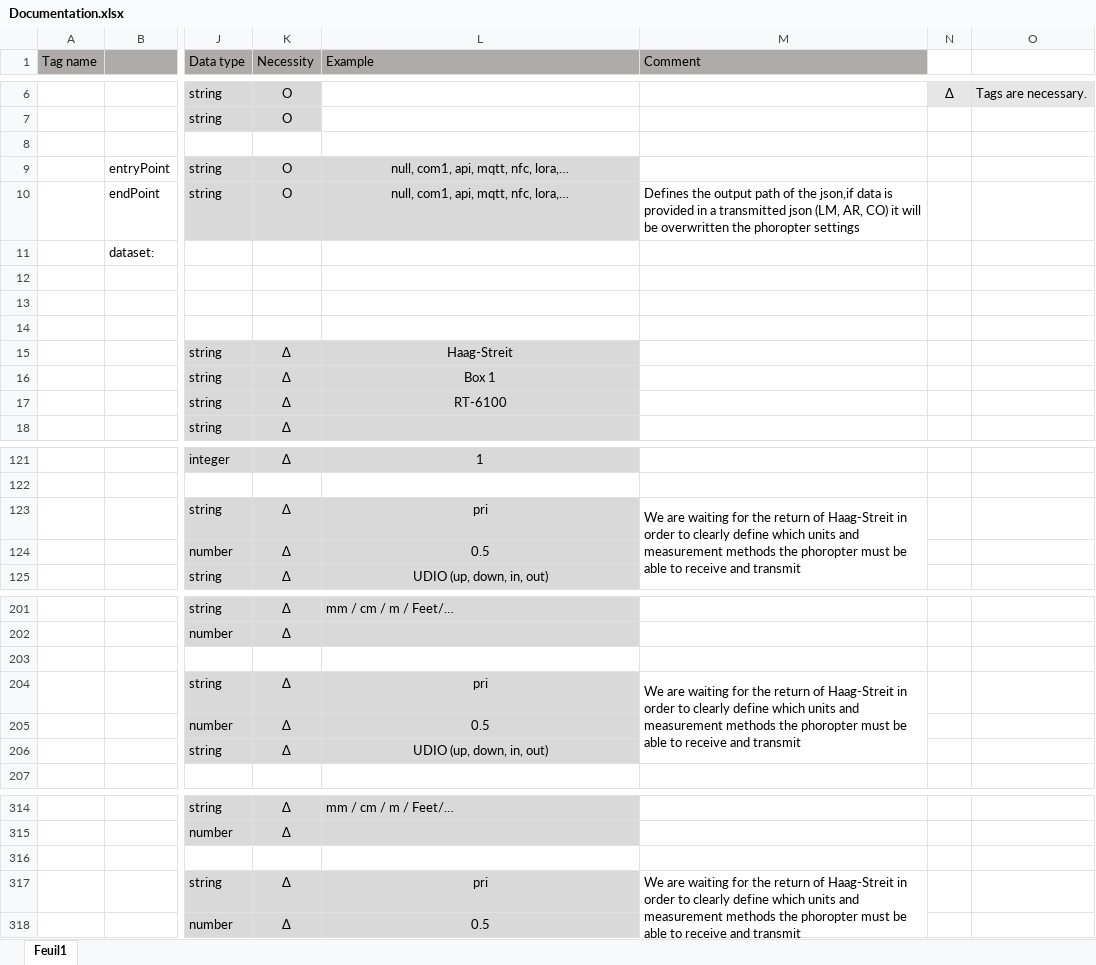
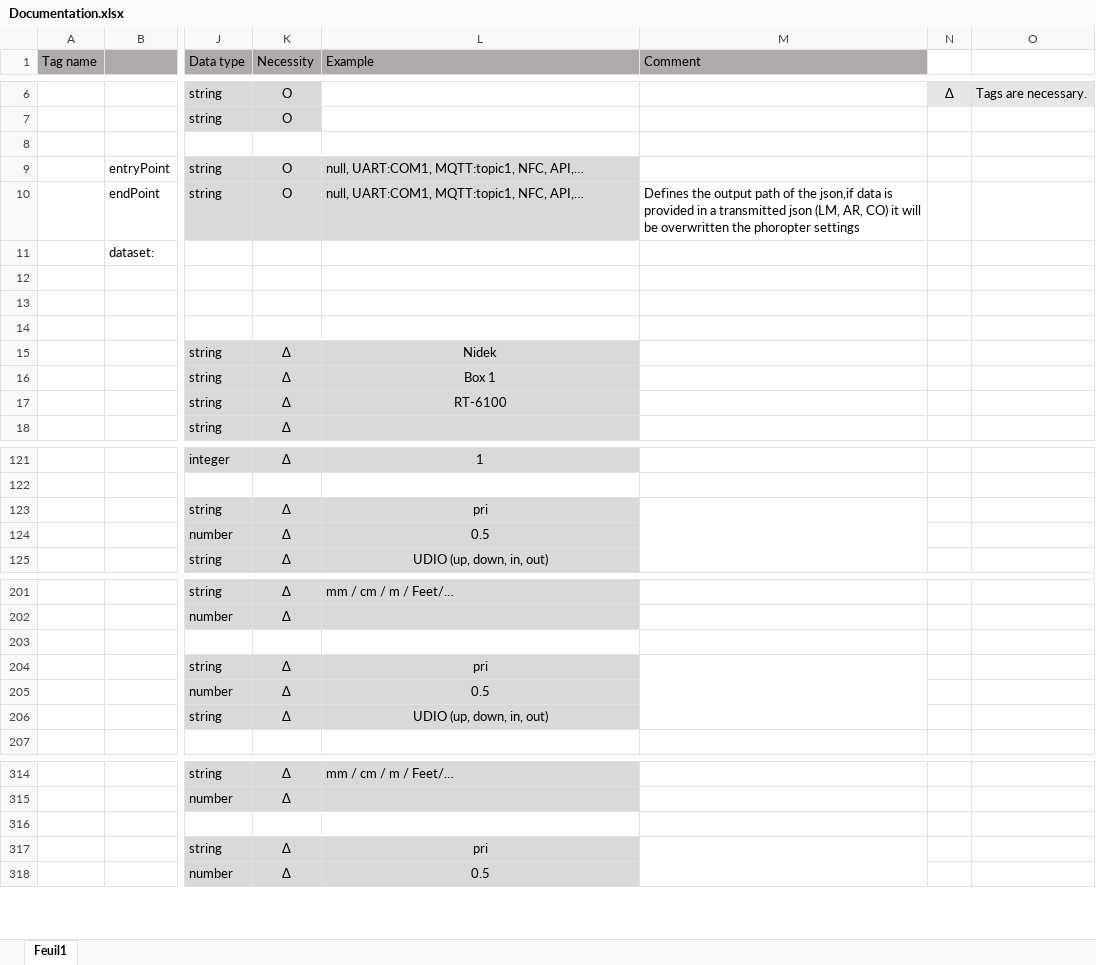
Before and after one commit to Nexio-Switzerland/refractive-JSON, an Excel workbook: Documentation.xlsx, sheet Feuil1, drawn as a sheet; only a part is shown, gaps mark what is left out; values as stored, in another font and other column widths than the file's, no borders; the diff names each change by its address in the sheet, - before the commit and + after, or states it on an @@ line.

Commit message:
Update Documentation.xlsx

```diff
--- a/Documentation.xlsx (sheet Feuil1)
+++ b/Documentation.xlsx (sheet Feuil1)
-L9:L10 (Example): null, com1, api, mqtt, nfc, lora,…
+L9:L10 (Example): null, UART:COM1, MQTT:topic1, NFC, API,…
-L9:L10 alignment: center
+L9:L10 alignment: left
-L15 (Example): Haag-Streit
+L15 (Example): Nidek
-M123 (Comment): We are waiting for the return of Haag-Streit in order to clearly define which units and measurement methods the phoropter must be able to receive and transmit
+M123 (Comment): (empty)
-M204 (Comment): We are waiting for the return of Haag-Streit in order to clearly define which units and measurement methods the phoropter must be able to receive and transmit
+M204 (Comment): (empty)
-M317 (Comment): We are waiting for the return of Haag-Streit in order to clearly define which units and measurement methods the phoropter must be able to receive and transmit
+M317 (Comment): (empty)
```
